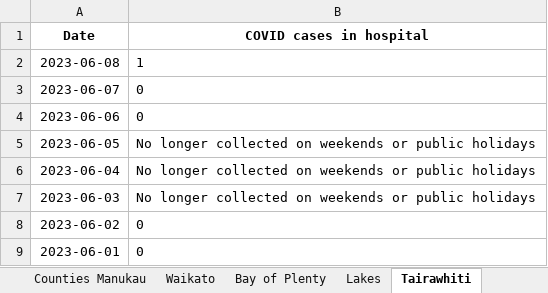
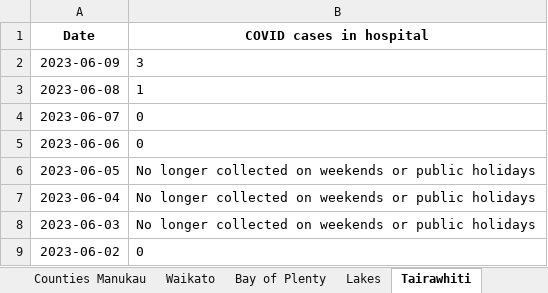
Before and after one commit to Staz/nz-covid19-data, an Excel workbook: data/moh/covid-cases-in-hospital-counts-location.xlsx, sheet Tairawhiti, drawn as a sheet; only a part is shown; the shorter side is filled out with more unchanged rows; values as stored, in another font and other column widths than the file's, no borders; the diff names each change by its address in the sheet, - before the commit and + after, or states it on an @@ line.

```diff
--- a/data/moh/covid-cases-in-hospital-counts-location.xlsx (sheet Tairawhiti)
+++ b/data/moh/covid-cases-in-hospital-counts-location.xlsx (sheet Tairawhiti)
+row 2: 2023-06-09 | 3
```
Also changed, not shown: sheet All districts, sheet West Coast only, sheet Wairarapa, sheet Whanganui, sheet South Canterbury, sheet Lakes, 17 more sheets, data/moh/covid-cases-counts-location.xlsx, 3 other files.
